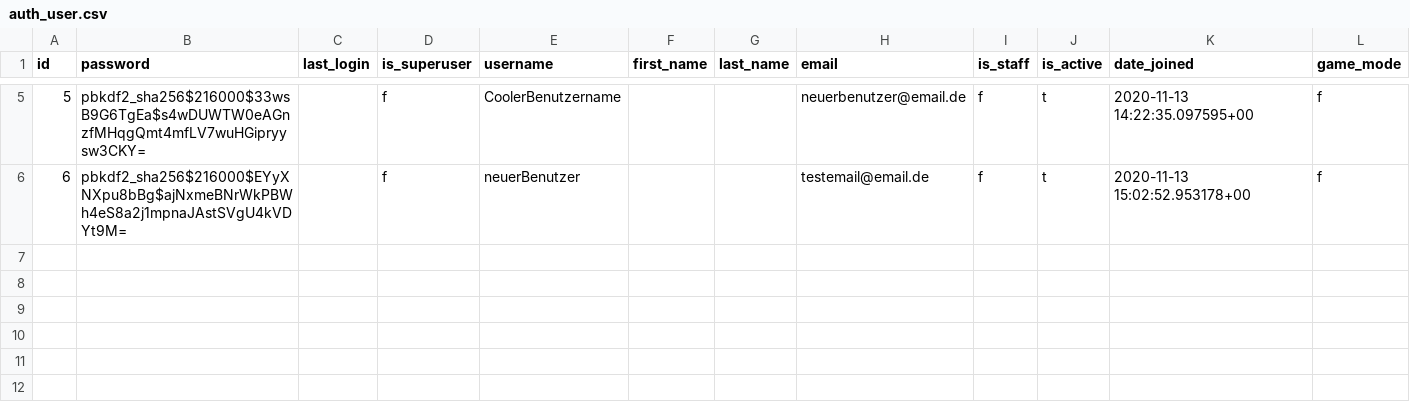
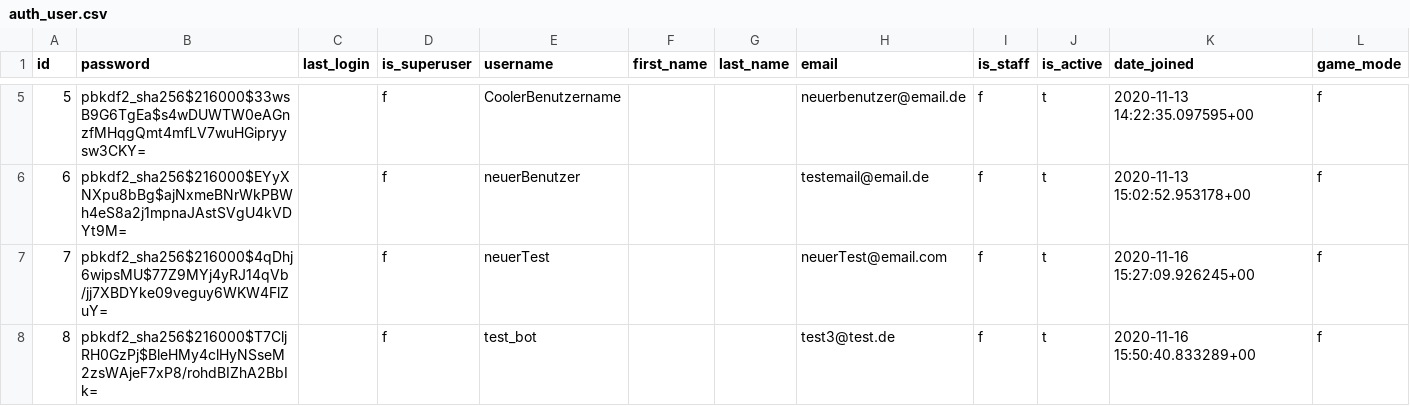
Before and after one commit to foeliks/bachelor, a CSV file: database/import/auth_user.csv, drawn as a sheet; only a part is shown, gaps mark what is left out.

```diff
--- a/database/import/auth_user.csv
+++ b/database/import/auth_user.csv
@@ -6 +6,3 @@ id,password,last_login,is_superuser,username,first_name,last_name,email,is_staff
 6,pbkdf2_sha256$216000$EYyXNXpu8bBg$ajNxmeBNrWkPBWh4eS8a2j1mpnaJAstSVgU4kVDYt9M=,,f,neuerBenutzer,"","",testemail@email.de,f,t,2020-11-13 15:02:52.953178+00,f
+7,pbkdf2_sha256$216000$4qDhj6wipsMU$77Z9MYj4yRJ14qVb/jj7XBDYke09veguy6WKW4FlZuY=,,f,neuerTest,"","",neuerTest@email.com,f,t,2020-11-16 15:27:09.926245+00,f
+8,pbkdf2_sha256$216000$T7CljRH0GzPj$BleHMy4clHyNSseM2zsWAjeF7xP8/rohdBIZhA2BbIk=,,f,test_bot,"","",test3@test.de,f,t,2020-11-16 15:50:40.833289+00,f
```
Also changed, not shown: database/import/progress.csv, 7 other files.
